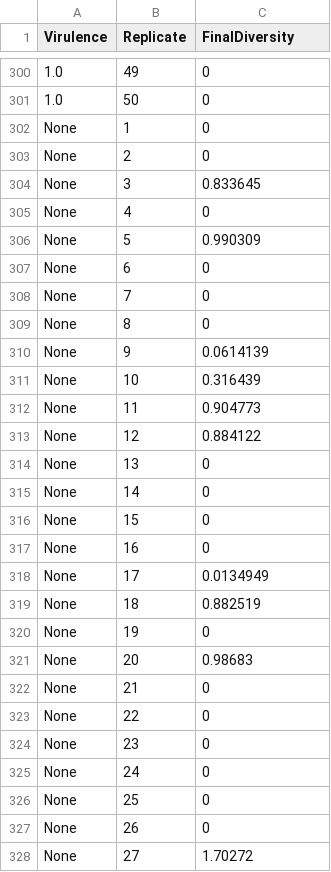
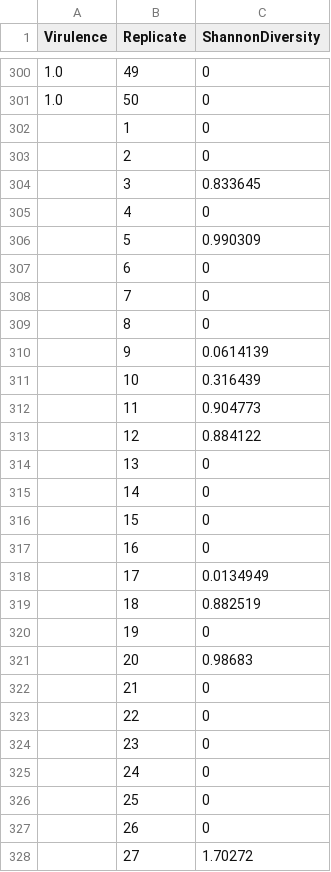
Before and after one commit to briandconnelly/BEACONToolkit, a CSV file: analysis/data/parasite_data.csv, drawn as a sheet; only a part is shown, gaps mark what is left out; the diff covers the shown part only.

Commit message:
fixed NONE in parasite_data to be NA

```diff
--- a/analysis/data/parasite_data.csv
+++ b/analysis/data/parasite_data.csv
@@ -1 +1 @@
-Virulence,Replicate,FinalDiversity
+Virulence,Replicate,ShannonDiversity
@@ -301,28 +301,28 @@ Virulence,Replicate,FinalDiversity
 1.0,50,0
-None,1,0
-None,2,0
-None,3,0.833645
-None,4,0
-None,5,0.990309
-None,6,0
-None,7,0
-None,8,0
-None,9,0.0614139
-None,10,0.316439
-None,11,0.904773
-None,12,0.884122
-None,13,0
-None,14,0
-None,15,0
-None,16,0
-None,17,0.0134949
-None,18,0.882519
-None,19,0
-None,20,0.98683
-None,21,0
-None,22,0
-None,23,0
-None,24,0
-None,25,0
-None,26,0
-None,27,1.70272
+ ,1,0
+ ,2,0
+ ,3,0.833645
+ ,4,0
+ ,5,0.990309
+ ,6,0
+ ,7,0
+ ,8,0
+ ,9,0.0614139
+ ,10,0.316439
+ ,11,0.904773
+ ,12,0.884122
+ ,13,0
+ ,14,0
+ ,15,0
+ ,16,0
+ ,17,0.0134949
+ ,18,0.882519
+ ,19,0
+ ,20,0.98683
+ ,21,0
+ ,22,0
+ ,23,0
+ ,24,0
+ ,25,0
+ ,26,0
+ ,27,1.70272
```
Also changed, not shown: 23 edited cells elsewhere in this file.
